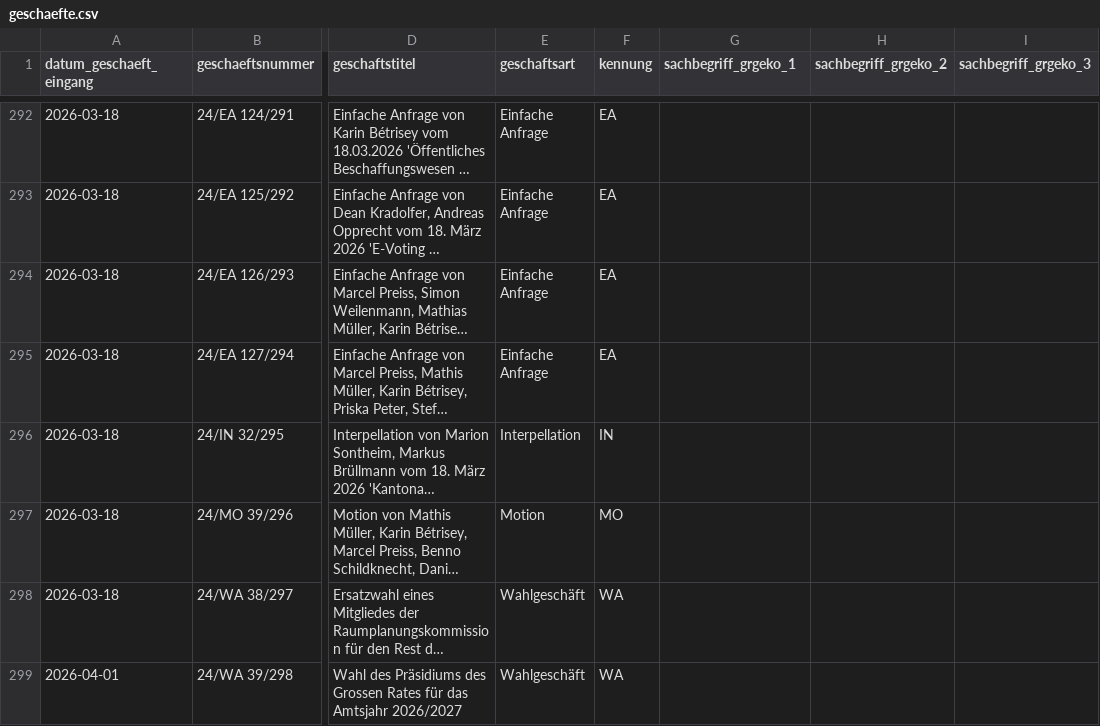
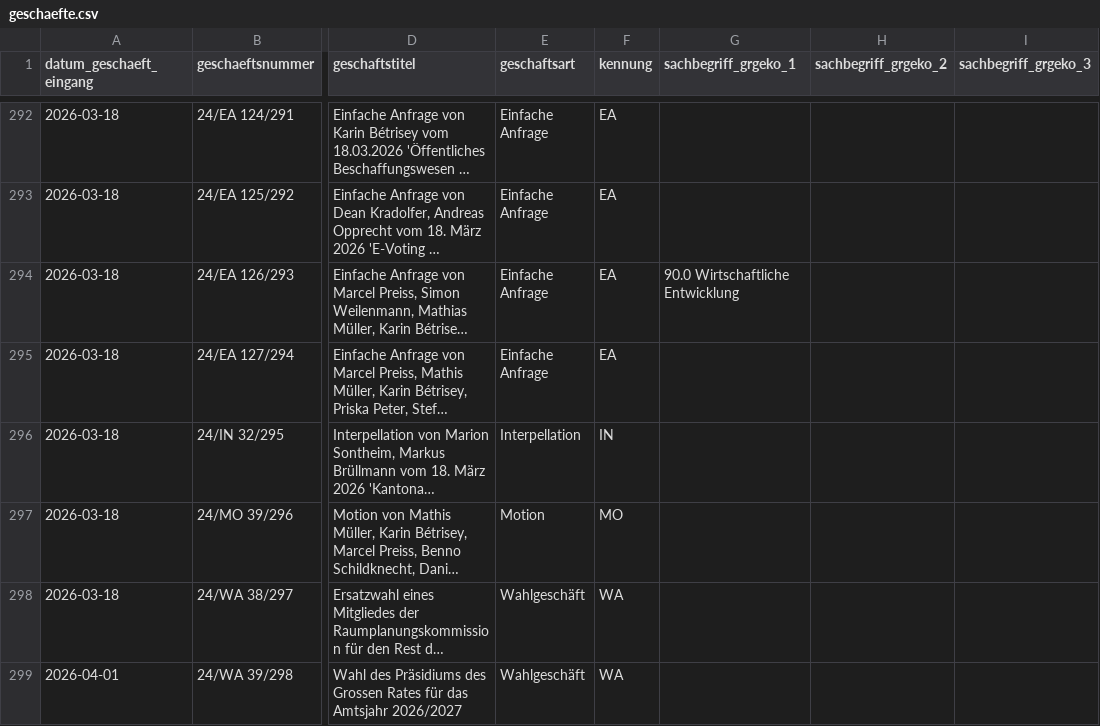
Before and after one commit to ogdtg/sitzungsprotokolle, a CSV file: data/geschaefte.csv, drawn as a sheet; only a part is shown, gaps mark what is left out; long unchanged cells end in …; the diff covers the shown part only; the diff names each change by its address in the sheet, - before the commit and + after, or states it on an @@ line.

```diff
--- a/data/geschaefte.csv
+++ b/data/geschaefte.csv
-G294 (sachbegriff_grgeko_1): (empty)
+G294 (sachbegriff_grgeko_1): 90.0 Wirtschaftliche Entwicklung
```
Also changed, not shown: 20 edited cells elsewhere in this file, 5 other files.
